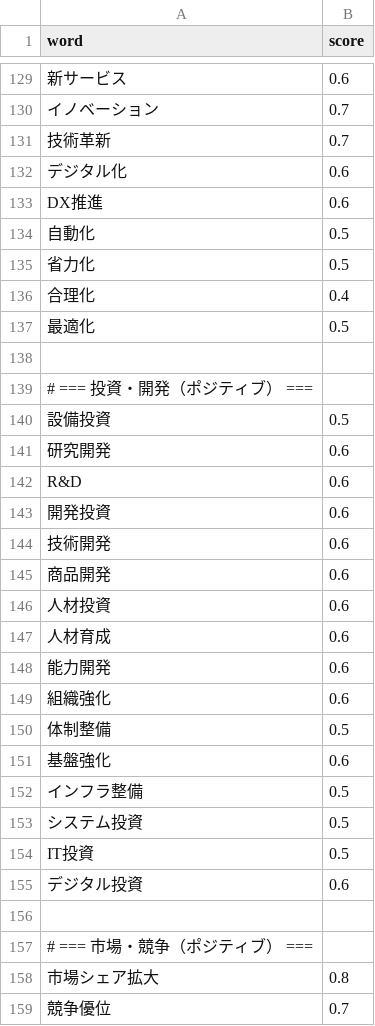
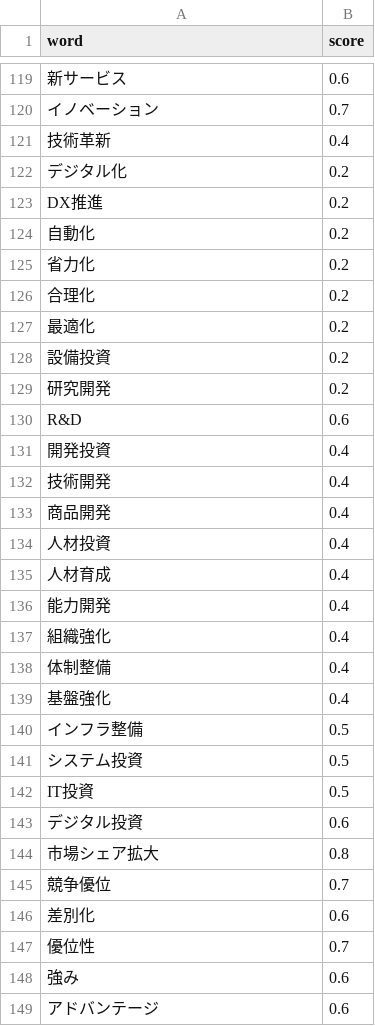
Before and after one commit to noknok06/stock-dialy, a CSV file: data/sentiment_dict.csv, drawn as a sheet; only a part is shown, gaps mark what is left out; the shorter side is filled out with more unchanged rows; removed rows and columns are numbered as before the commit, all else as after; the diff covers the shown part only; the diff names each change by its address in the sheet, - before the commit and + after, or states it on an @@ line.

```diff
--- a/data/sentiment_dict.csv
+++ b/data/sentiment_dict.csv
-B121 (score): 0.7
+B121 (score): 0.4
-B122:B123 (score): 0.6
+B122:B123 (score): 0.2
-B124:B125 (score): 0.5
+B124:B125 (score): 0.2
-B126 (score): 0.4
+B126 (score): 0.2
-B127 (score): 0.5
+B127 (score): 0.2
-row 138: (empty)
-row 139: # === 投資・開発（ポジティブ） ===
-B128 (score): 0.5
+B128 (score): 0.2
-B129 (score): 0.6
+B129 (score): 0.2
-B131:B137 (score): 0.6
+B131:B137 (score): 0.4
-B138 (score): 0.5
+B138 (score): 0.4
-B139 (score): 0.6
+B139 (score): 0.4
-row 156: (empty)
-row 157: # === 市場・競争（ポジティブ） ===
```
Also changed, not shown: 76 removed rows and 52 edited cells elsewhere in this file.
